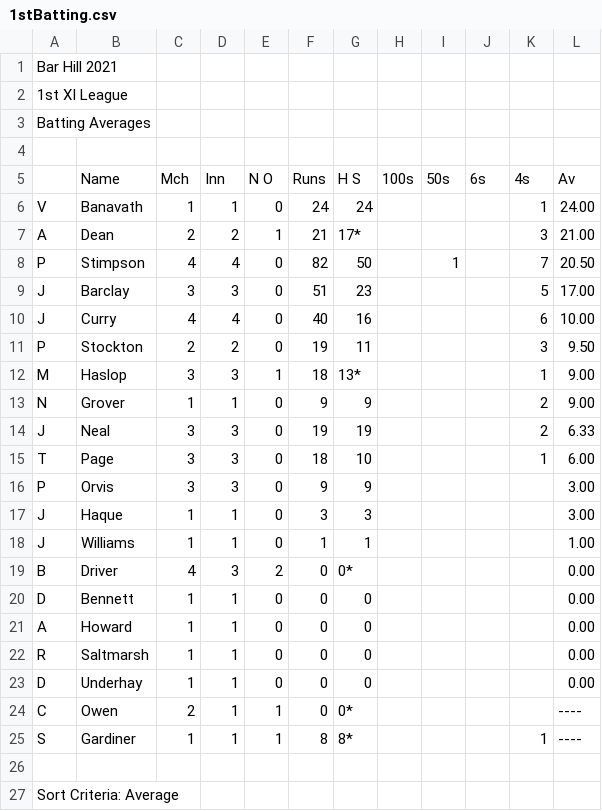
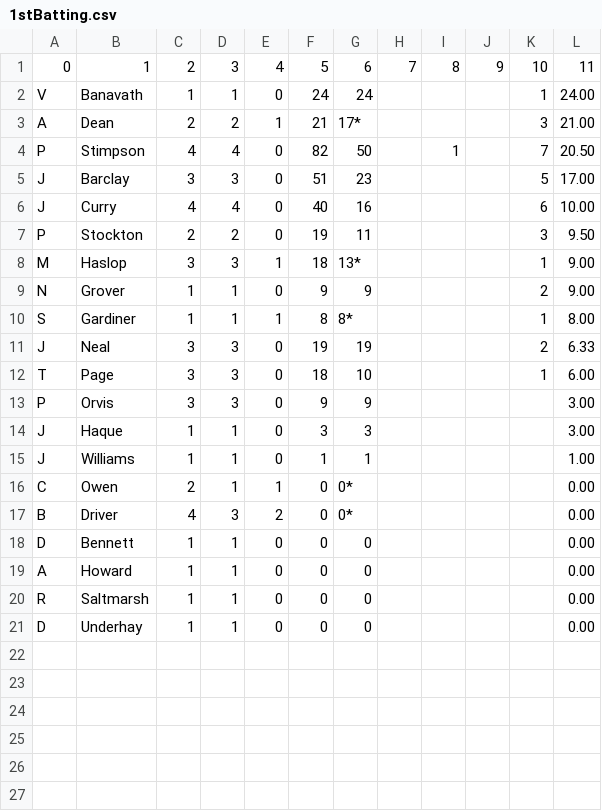
Before and after one commit to barhillcricket/bhcc, a CSV file: archive/2021/stats/1stBatting.csv, drawn as a sheet; removed rows and columns are numbered as before the commit, all else as after; the diff names each change by its address in the sheet, - before the commit and + after, or states it on an @@ line.

```diff
--- a/archive/2021/stats/1stBatting.csv
+++ b/archive/2021/stats/1stBatting.csv
-row 1: Bar Hill 2021
-row 2: 1st XI League
-row 3: Batting Averages
-row 1: (empty)
+row 1: 0 | 1 | 2 | 3 | 4 | 5 | 6 | 7 | 8 | 9 | 10 | 11
-row 5:  | Name | Mch | Inn | N O | Runs | H S | 100s | 50s | 6s | 4s | Av
+row 10: S | Gardiner | 1 | 1 | 1 | 8 | 8* |  |  |  | 1 | 8.00
+row 16: C | Owen | 2 | 1 | 1 | 0 | 0* |  |  |  |  | 0.00
-row 24: C | Owen | 2 | 1 | 1 | 0 | 0* |  |  |  |  | ----
-row 25: S | Gardiner | 1 | 1 | 1 | 8 | 8* |  |  |  | 1 | ----
-row 26: (empty)
-row 27: Sort Criteria: Average
```
Also changed, not shown: archive/2021/stats/1stBowling.csv, archive/2021/stats/2ndBatting.csv, 13 other files.
